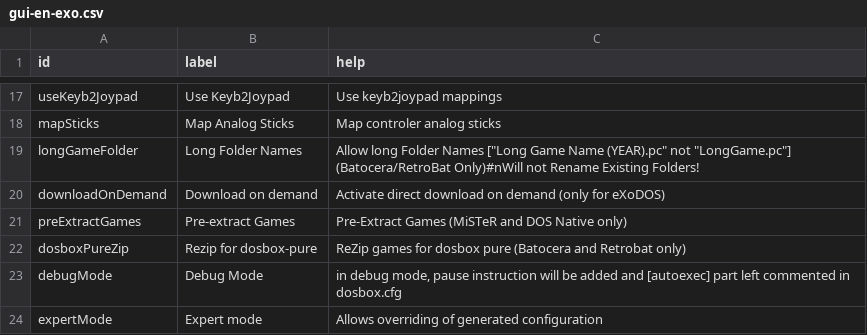
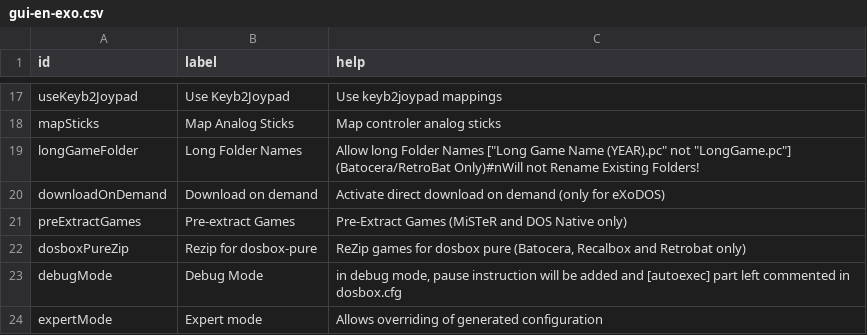
Before and after one commit to Voljega/ExoDOSConverter, a CSV file: gui/gui-en-exo.csv, drawn as a sheet; only a part is shown, gaps mark what is left out.

```diff
--- a/gui/gui-en-exo.csv
+++ b/gui/gui-en-exo.csv
@@ -21,3 +21,3 @@ downloadOnDemand;Download on demand;Activate direct download on demand (only for
 preExtractGames;Pre-extract Games;Pre-Extract Games (MiSTeR and DOS Native only)
-dosboxPureZip;Rezip for dosbox-pure;ReZip games for dosbox pure (Batocera and Retrobat only)
+dosboxPureZip;Rezip for dosbox-pure;ReZip games for dosbox pure (Batocera, Recalbox and Retrobat only)
 debugMode;Debug Mode; in debug mode, pause instruction will be added and [autoexec] part left commented in dosbox.cfg
```
Also changed, not shown: 6 other files.
